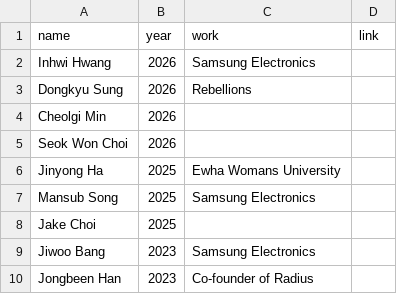
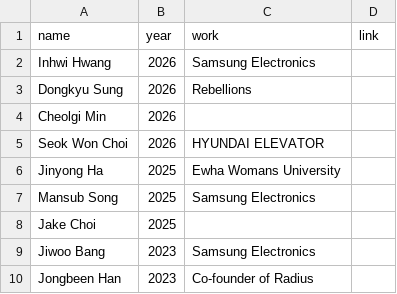
Before and after one commit to snu-dcslab/people, a CSV file: phd_alumni.csv, drawn as a sheet; only a part is shown.

Commit message:
Update Seok Won Choi's work to HYUNDAI ELEVATOR

```diff
--- a/phd_alumni.csv
+++ b/phd_alumni.csv
@@ -4,3 +4,3 @@ Dongkyu Sung,2026,Rebellions,
 Cheolgi Min,2026,,
-Seok Won Choi,2026,,
+Seok Won Choi,2026,HYUNDAI ELEVATOR,
 Jinyong Ha,2025,Ewha Womans University,
```
